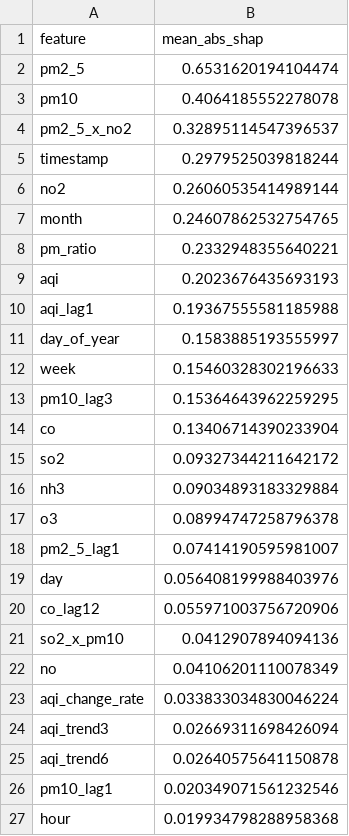
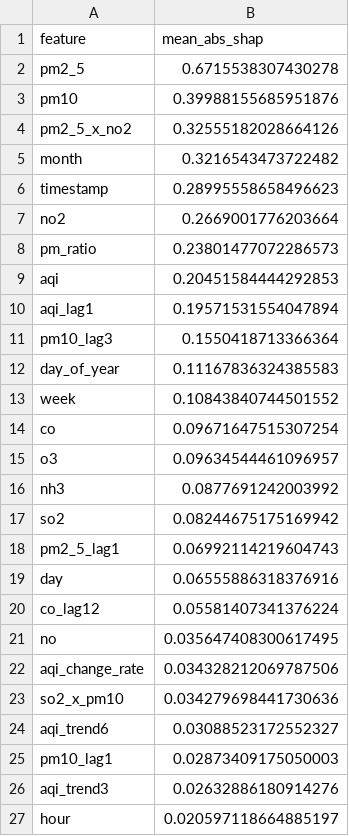
Before and after one commit to uzairharoon-dev/AQI-Predictor-End-to-End-ML-Pipeline-, a CSV file: data/shap_feature_importance.csv, drawn as a sheet; only a part is shown; the diff covers the shown part only.

```diff
--- a/data/shap_feature_importance.csv
+++ b/data/shap_feature_importance.csv
@@ -1,27 +1,27 @@
 feature,mean_abs_shap
-pm2_5,0.6531620194104474
-pm10,0.4064185552278078
-pm2_5_x_no2,0.32895114547396537
-timestamp,0.2979525039818244
-no2,0.26060535414989144
-month,0.24607862532754765
-pm_ratio,0.2332948355640221
-aqi,0.2023676435693193
-aqi_lag1,0.19367555581185988
-day_of_year,0.1583885193555997
-week,0.15460328302196633
-pm10_lag3,0.15364643962259295
-co,0.13406714390233904
-so2,0.09327344211642172
-nh3,0.09034893183329884
-o3,0.08994747258796378
-pm2_5_lag1,0.07414190595981007
-day,0.056408199988403976
-co_lag12,0.055971003756720906
-so2_x_pm10,0.0412907894094136
-no,0.04106201110078349
-aqi_change_rate,0.033833034830046224
-aqi_trend3,0.02669311698426094
-aqi_trend6,0.02640575641150878
-pm10_lag1,0.020349071561232546
-hour,0.019934798288958368
+pm2_5,0.6715538307430278
+pm10,0.39988155685951876
+pm2_5_x_no2,0.32555182028664126
+month,0.3216543473722482
+timestamp,0.28995558658496623
+no2,0.2669001776203664
+pm_ratio,0.23801477072286573
+aqi,0.20451584444292853
+aqi_lag1,0.19571531554047894
+pm10_lag3,0.1550418713366364
+day_of_year,0.11167836324385583
+week,0.10843840744501552
+co,0.09671647515307254
+o3,0.09634544461096957
+nh3,0.0877691242003992
+so2,0.08244675175169942
+pm2_5_lag1,0.06992114219604743
+day,0.06555886318376916
+co_lag12,0.05581407341376224
+no,0.035647408300617495
+aqi_change_rate,0.034328212069787506
+so2_x_pm10,0.034279698441730636
+aqi_trend6,0.03088523172552327
+pm10_lag1,0.02873409175050003
+aqi_trend3,0.02632886180914276
+hour,0.020597118664885197
```
Also changed, not shown: 1 edited cell elsewhere in this file, 4 other files.
